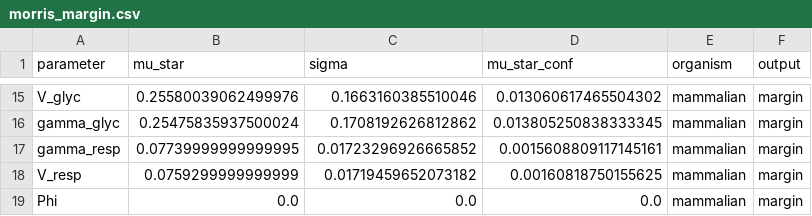
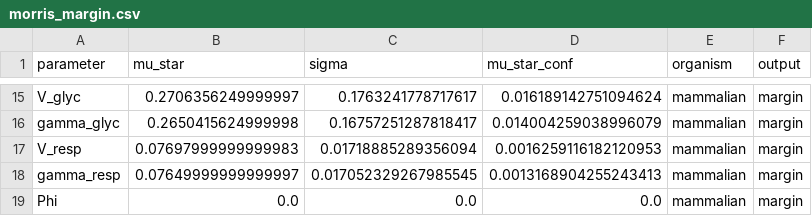
Before and after one commit to reletz/KDS-WarburgEffect, a CSV file: results/morris_margin.csv, drawn as a sheet; only a part is shown, gaps mark what is left out; removed rows and columns are numbered as before the commit, all else as after; the diff covers the shown part only; the diff names each change by its address in the sheet, - before the commit and + after, or states it on an @@ line.

```diff
--- a/results/morris_margin.csv
+++ b/results/morris_margin.csv
-B15 (mu_star): 0.25580039062499976
+B15 (mu_star): 0.2706356249999997
-C15 (sigma): 0.1663160385510046
+C15 (sigma): 0.1763241778717617
-D15 (mu_star_conf): 0.013060617465504302
+D15 (mu_star_conf): 0.016189142751094624
-B16 (mu_star): 0.25475835937500024
+B16 (mu_star): 0.2650415624999998
-C16 (sigma): 0.1708192626812862
+C16 (sigma): 0.16757251287818417
-D16 (mu_star_conf): 0.013805250838333345
+D16 (mu_star_conf): 0.014004259038996079
-row 17: gamma_resp | 0.07739999999999995 | 0.01723296926665852 | 0.0015608809117145161 | mammalian | margin
-B17 (mu_star): 0.0759299999999999
+B17 (mu_star): 0.07697999999999983
-C17 (sigma): 0.01719459652073182
+C17 (sigma): 0.01718885289356094
-D17 (mu_star_conf): 0.00160818750155625
+D17 (mu_star_conf): 0.0016259116182120953
+row 18: gamma_resp | 0.07649999999999997 | 0.017052329267985545 | 0.0013168904255243413 | mammalian | margin
```
Also changed, not shown: 2 added rows, 2 removed rows and 27 edited cells elsewhere in this file, results/morris_gstar.csv, results/sobol_gstar.csv, 12 other files.
